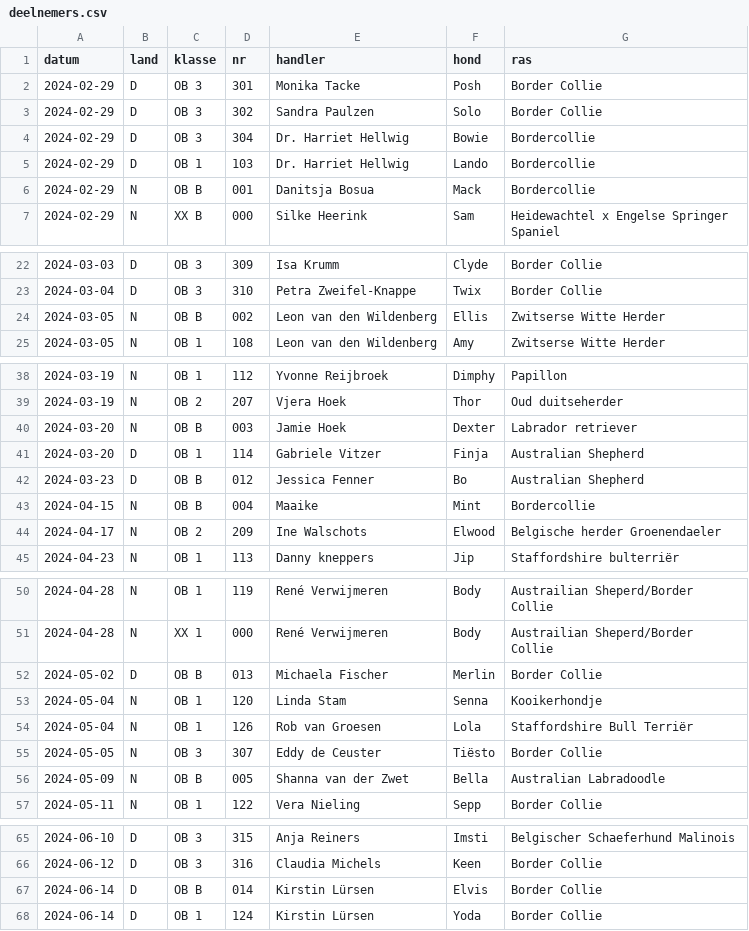
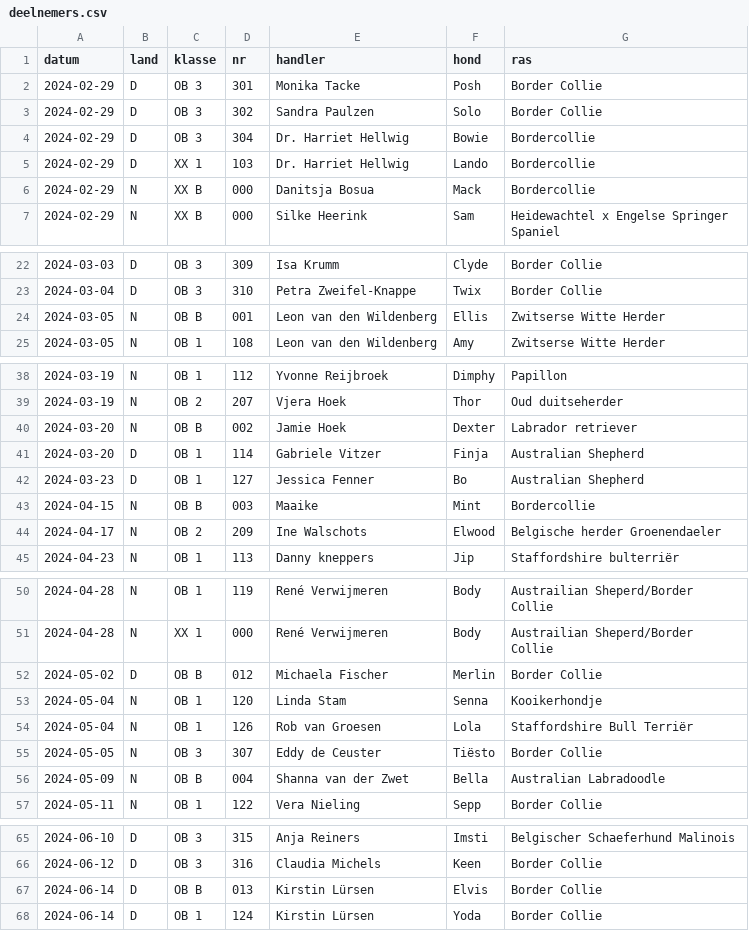
Before and after one commit to obedience-interland/obedience-interland.github.io, a CSV file: _data/deelnemers.csv, drawn as a sheet; only a part is shown, gaps mark what is left out.

Commit message:
hoi

```diff
--- a/_data/deelnemers.csv
+++ b/_data/deelnemers.csv
@@ -4,4 +4,4 @@ datum,land,klasse,nr,handler,hond,ras
 2024-02-29,D,OB 3,304,Dr. Harriet Hellwig,Bowie,Bordercollie
-2024-02-29,D,OB 1,103,Dr. Harriet Hellwig,Lando,Bordercollie
-2024-02-29,N,OB B,001,Danitsja Bosua,Mack,Bordercollie
+2024-02-29,D,XX 1,103,Dr. Harriet Hellwig,Lando,Bordercollie
+2024-02-29,N,XX B,000,Danitsja Bosua,Mack,Bordercollie
 2024-02-29,N,XX B,000,Silke Heerink,Sam,Heidewachtel x Engelse Springer Spaniel
@@ -23,3 +23,3 @@ datum,land,klasse,nr,handler,hond,ras
 2024-03-04,D,OB 3,310,Petra Zweifel-Knappe,Twix,Border Collie
-2024-03-05,N,OB B,002,Leon van den Wildenberg,Ellis,Zwitserse Witte Herder
+2024-03-05,N,OB B,001,Leon van den Wildenberg,Ellis,Zwitserse Witte Herder
 2024-03-05,N,OB 1,108,Leon van den Wildenberg,Amy,Zwitserse Witte Herder
@@ -39,6 +39,6 @@ datum,land,klasse,nr,handler,hond,ras
 2024-03-19,N,OB 2,207,Vjera Hoek,Thor ,Oud duitseherder
-2024-03-20,N,OB B,003,Jamie Hoek ,Dexter ,Labrador retriever
+2024-03-20,N,OB B,002,Jamie Hoek ,Dexter ,Labrador retriever
 2024-03-20,D,OB 1,114,Gabriele Vitzer,Finja,Australian Shepherd
-2024-03-23,D,OB B,012,Jessica Fenner,Bo,Australian Shepherd
-2024-04-15,N,OB B,004,Maaike,Mint,Bordercollie
+2024-03-23,D,OB 1,127,Jessica Fenner,Bo,Australian Shepherd
+2024-04-15,N,OB B,003,Maaike,Mint,Bordercollie
 2024-04-17,N,OB 2,209,Ine Walschots,Elwood,Belgische herder Groenendaeler
@@ -51,3 +51,3 @@ datum,land,klasse,nr,handler,hond,ras
 2024-04-28,N,XX 1,000,René Verwijmeren ,Body,Austrailian Sheperd/Border Collie
-2024-05-02,D,OB B,013,Michaela Fischer ,Merlin ,Border Collie
+2024-05-02,D,OB B,012,Michaela Fischer ,Merlin ,Border Collie
 2024-05-04,N,OB 1,120,Linda Stam,Senna,Kooikerhondje
@@ -55,3 +55,3 @@ datum,land,klasse,nr,handler,hond,ras
 2024-05-05,N,OB 3,307,Eddy de Ceuster,Tiësto,Border Collie
-2024-05-09,N,OB B,005,Shanna van der Zwet,Bella,Australian Labradoodle
+2024-05-09,N,OB B,004,Shanna van der Zwet,Bella,Australian Labradoodle
 2024-05-11,N,OB 1,122,Vera Nieling ,Sepp,Border Collie
@@ -66,3 +66,3 @@ datum,land,klasse,nr,handler,hond,ras
 2024-06-12,D,OB 3,316,Claudia Michels ,Keen,Border Collie
-2024-06-14,D,OB B,014,Kirstin Lürsen,Elvis,Border Collie
+2024-06-14,D,OB B,013,Kirstin Lürsen,Elvis,Border Collie
 2024-06-14,D,OB 1,124,Kirstin Lürsen,Yoda,Border Collie
```
